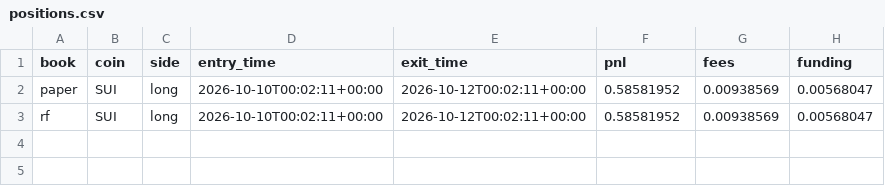
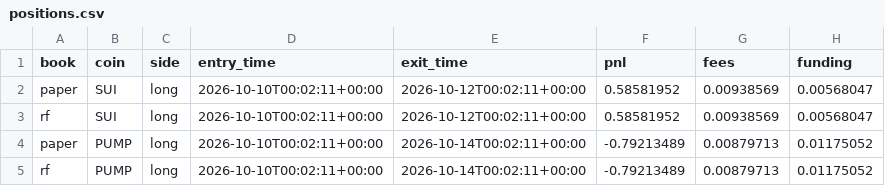
Before and after one commit to daijobudesu69/Crypto-RS-Neutral-Trend, a CSV file: state/positions.csv, drawn as a sheet; the diff names each change by its address in the sheet, - before the commit and + after, or states it on an @@ line.

```diff
--- a/state/positions.csv
+++ b/state/positions.csv
+row 4: paper | PUMP | long | 2026-10-10T00:02:11+00:00 | 2026-10-14T00:02:11+00:00 | -0.79213489 | 0.00879713 | 0.01175052
+row 5: rf | PUMP | long | 2026-10-10T00:02:11+00:00 | 2026-10-14T00:02:11+00:00 | -0.79213489 | 0.00879713 | 0.01175052
```
Also changed, not shown: state/equity.csv, state/orders.csv, 5 other files.
